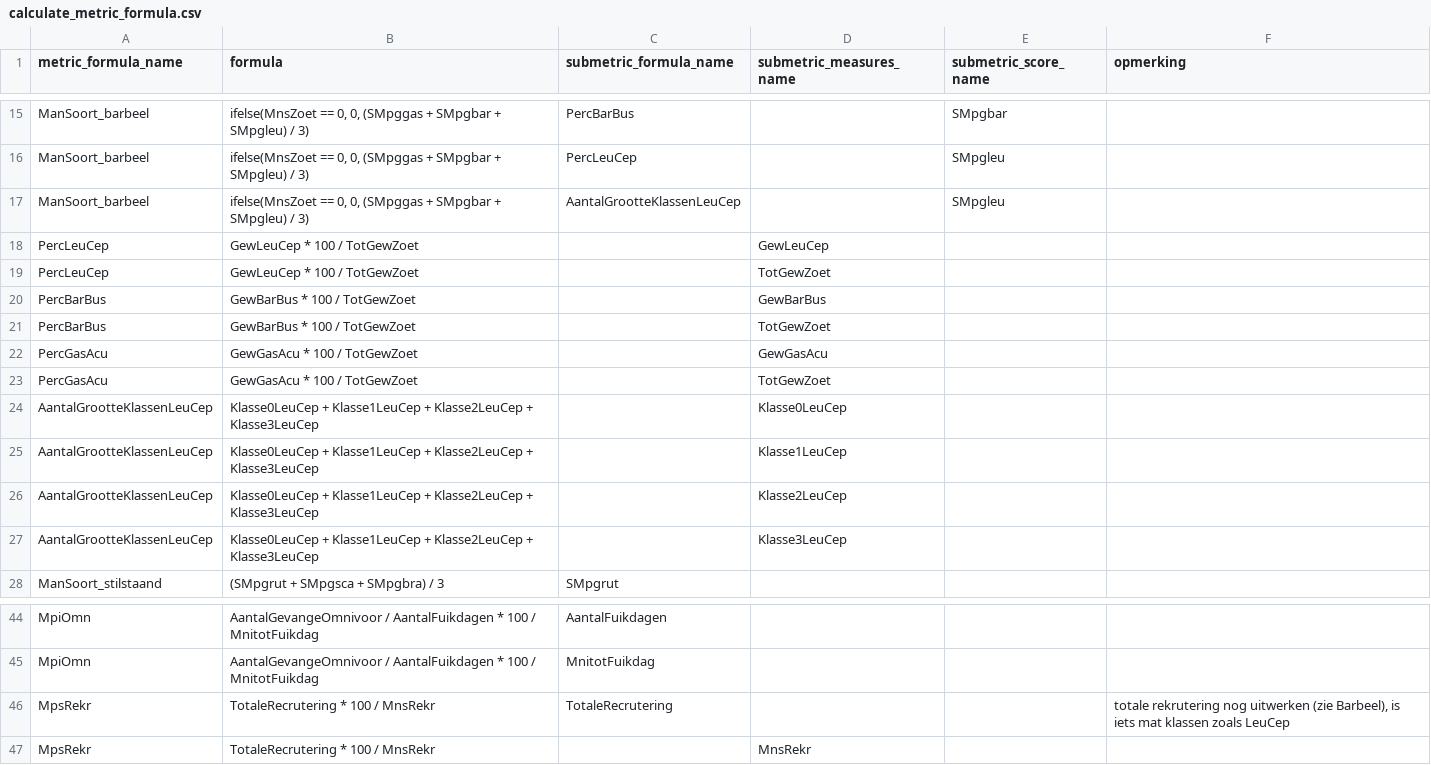
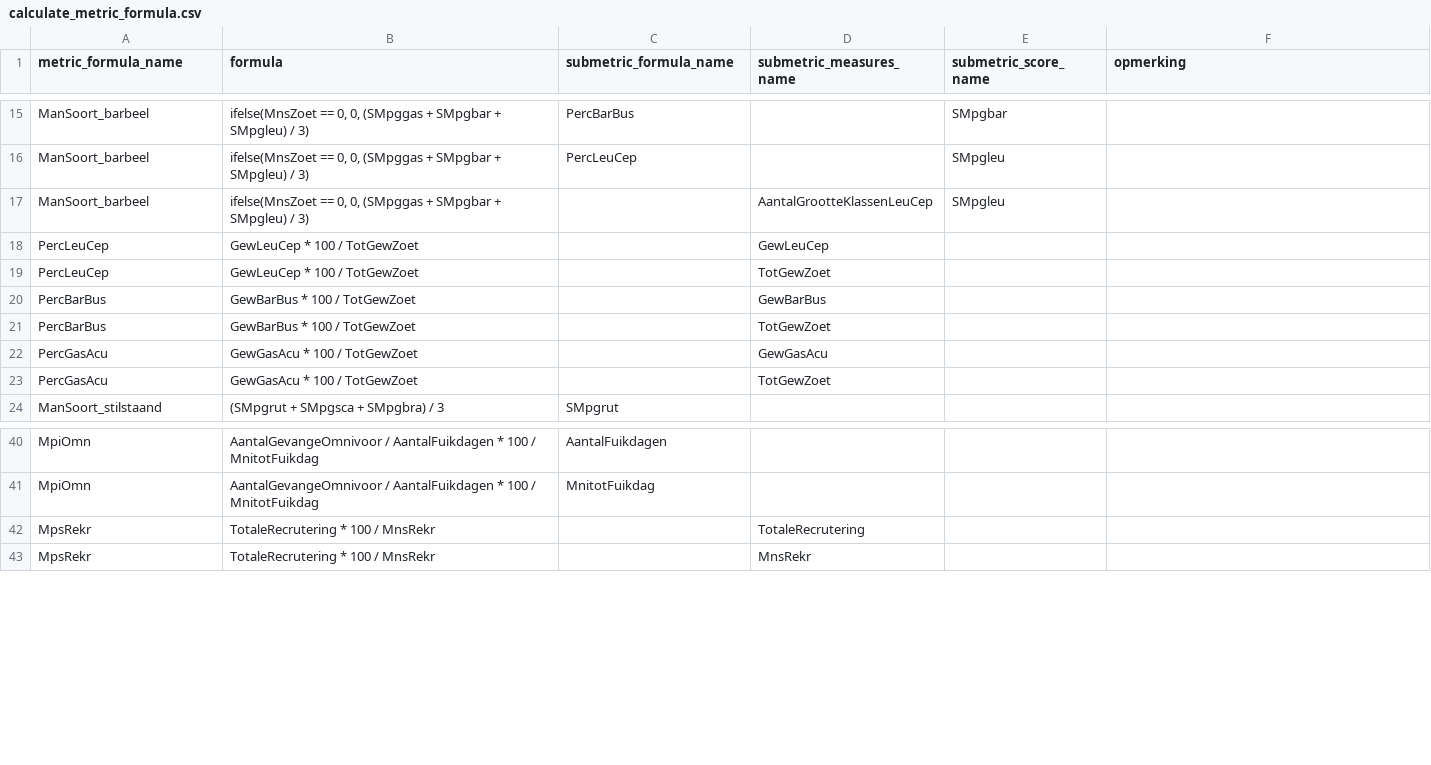
Before and after one commit to inbo/EQRfishes, a CSV file: inst/extdata/calculate_metric_formula.csv, drawn as a sheet; only a part is shown, gaps mark what is left out.

```diff
--- a/inst/extdata/calculate_metric_formula.csv
+++ b/inst/extdata/calculate_metric_formula.csv
@@ -16,3 +16,3 @@ ManSoort_barbeel;ifelse(MnsZoet == 0, 0, (SMpggas + SMpgbar + SMpgleu) / 3);Perc
 ManSoort_barbeel;ifelse(MnsZoet == 0, 0, (SMpggas + SMpgbar + SMpgleu) / 3);PercLeuCep;;SMpgleu;
-ManSoort_barbeel;ifelse(MnsZoet == 0, 0, (SMpggas + SMpgbar + SMpgleu) / 3);AantalGrootteKlassenLeuCep;;SMpgleu;
+ManSoort_barbeel;ifelse(MnsZoet == 0, 0, (SMpggas + SMpgbar + SMpgleu) / 3);;AantalGrootteKlassenLeuCep;SMpgleu;
 PercLeuCep;GewLeuCep * 100 / TotGewZoet;;GewLeuCep;;
@@ -23,6 +23,2 @@ PercGasAcu;GewGasAcu * 100 / TotGewZoet;;GewGasAcu;;
 PercGasAcu;GewGasAcu * 100 / TotGewZoet;;TotGewZoet;;
-AantalGrootteKlassenLeuCep;Klasse0LeuCep + Klasse1LeuCep + Klasse2LeuCep + Klasse3LeuCep;;Klasse0LeuCep;;
-AantalGrootteKlassenLeuCep;Klasse0LeuCep + Klasse1LeuCep + Klasse2LeuCep + Klasse3LeuCep;;Klasse1LeuCep;;
-AantalGrootteKlassenLeuCep;Klasse0LeuCep + Klasse1LeuCep + Klasse2LeuCep + Klasse3LeuCep;;Klasse2LeuCep;;
-AantalGrootteKlassenLeuCep;Klasse0LeuCep + Klasse1LeuCep + Klasse2LeuCep + Klasse3LeuCep;;Klasse3LeuCep;;
 ManSoort_stilstaand;(SMpgrut + SMpgsca + SMpgbra) / 3;SMpgrut;;;
@@ -45,3 +41,3 @@ MpiOmn;AantalGevangeOmnivoor / AantalFuikdagen * 100 / MnitotFuikdag;AantalFuikd
 MpiOmn;AantalGevangeOmnivoor / AantalFuikdagen * 100 / MnitotFuikdag;MnitotFuikdag;;;
-MpsRekr;TotaleRecrutering * 100 / MnsRekr;TotaleRecrutering;;;totale rekrutering nog uitwerken (zie Barbeel), is iets mat klassen zoals LeuCep
+MpsRekr;TotaleRecrutering * 100 / MnsRekr;;TotaleRecrutering;;
 MpsRekr;TotaleRecrutering * 100 / MnsRekr;;MnsRekr;;
```
Also changed, not shown: inst/extdata/calculate_metric_measures.csv, inst/extdata/data_taxonmetrics.csv, 3 other files.
